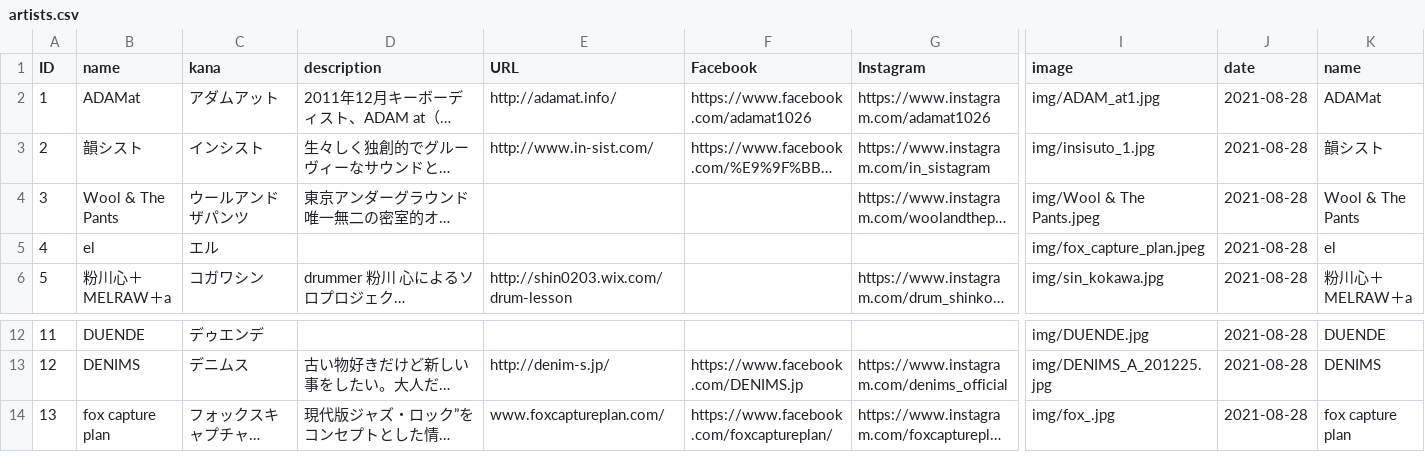
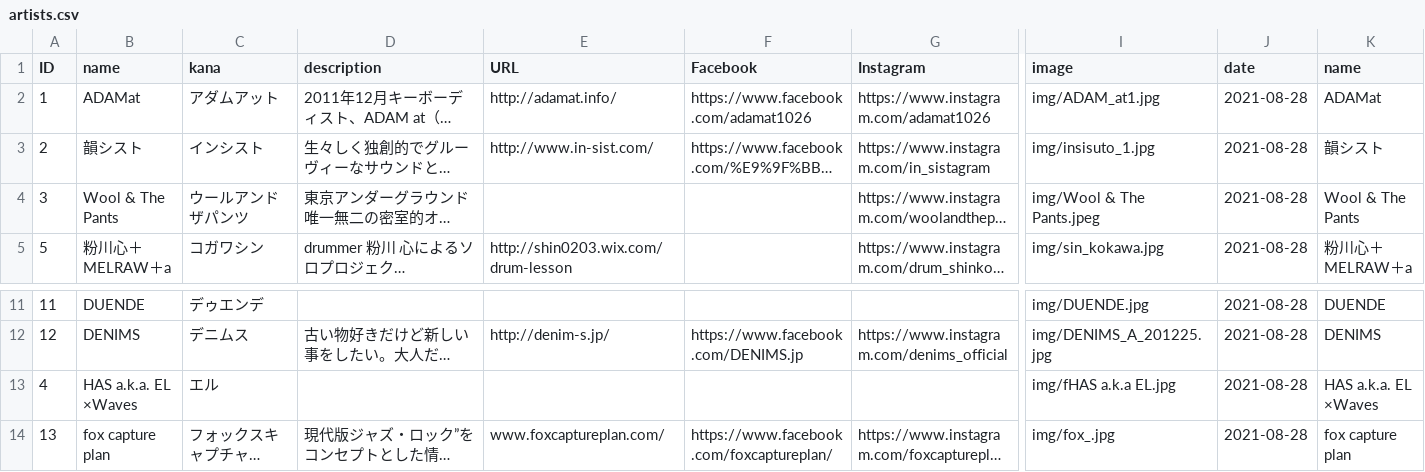
Before and after one commit to shirayamamusicvillage/shirayamamusicvillage.github.io, a CSV file: csv/artists.csv, drawn as a sheet; only a part is shown, gaps mark what is left out; long unchanged cells end in …; removed rows and columns are numbered as before the commit, all else as after; rows hold the shown columns only; the diff names each change by its address in the sheet, - before the commit and + after, or states it on an @@ line.

Commit message:
Update artists.csv

```diff
--- a/csv/artists.csv
+++ b/csv/artists.csv
-row 5: 4 | el | エル |  |  |  |  | img/fox_capture_plan.jpeg | 2021-08-28 | el
+row 13: 4 | HAS a.k.a. EL ×Waves | エル |  |  |  |  | img/fHAS a.k.a EL.jpg | 2021-08-28 | HAS a.k.a. EL ×Waves
```
